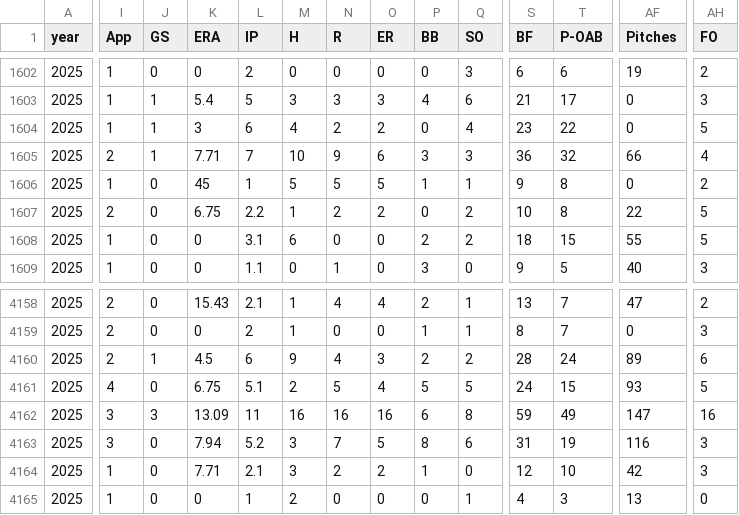
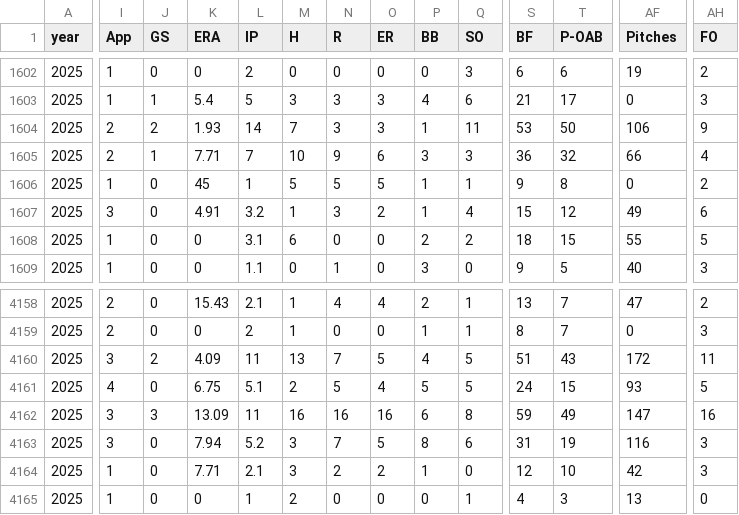
Before and after one commit to MaxWassarman/d3_app, a CSV file: data/d3_pitching_2025.csv, drawn as a sheet; only a part is shown, gaps mark what is left out; the diff covers the shown part only; the diff names each change by its address in the sheet, - before the commit and + after, or states it on an @@ line.

```diff
--- a/data/d3_pitching_2025.csv
+++ b/data/d3_pitching_2025.csv
-I1604 (App): 1
+I1604 (App): 2
-J1604 (GS): 1
+J1604 (GS): 2
-K1604 (ERA): 3
+K1604 (ERA): 1.93
-L1604 (IP): 6
+L1604 (IP): 14
-M1604 (H): 4
+M1604 (H): 7
-N1604 (R): 2
+N1604 (R): 3
-O1604 (ER): 2
+O1604 (ER): 3
-P1604 (BB): 0
+P1604 (BB): 1
-Q1604 (SO): 4
+Q1604 (SO): 11
-S1604 (BF): 23
+S1604 (BF): 53
-T1604 (P-OAB): 22
+T1604 (P-OAB): 50
-AF1604 (Pitches): 0
+AF1604 (Pitches): 106
-AH1604 (FO): 5
+AH1604 (FO): 9
-I1607 (App): 2
+I1607 (App): 3
-K1607 (ERA): 6.75
+K1607 (ERA): 4.91
-L1607 (IP): 2.2
+L1607 (IP): 3.2
-N1607 (R): 2
+N1607 (R): 3
-P1607 (BB): 0
+P1607 (BB): 1
-Q1607 (SO): 2
+Q1607 (SO): 4
-S1607 (BF): 10
+S1607 (BF): 15
-T1607 (P-OAB): 8
+T1607 (P-OAB): 12
-AF1607 (Pitches): 22
+AF1607 (Pitches): 49
-AH1607 (FO): 5
+AH1607 (FO): 6
-I4160 (App): 2
+I4160 (App): 3
-J4160 (GS): 1
+J4160 (GS): 2
-K4160 (ERA): 4.5
+K4160 (ERA): 4.09
-L4160 (IP): 6
+L4160 (IP): 11
-M4160 (H): 9
+M4160 (H): 13
-N4160 (R): 4
+N4160 (R): 7
-O4160 (ER): 3
+O4160 (ER): 5
-P4160 (BB): 2
+P4160 (BB): 4
-Q4160 (SO): 2
+Q4160 (SO): 5
-S4160 (BF): 28
+S4160 (BF): 51
-T4160 (P-OAB): 24
+T4160 (P-OAB): 43
-AF4160 (Pitches): 89
+AF4160 (Pitches): 172
-AH4160 (FO): 6
+AH4160 (FO): 11
```
Also changed, not shown: 152 edited cells elsewhere in this file, 1 other file.
